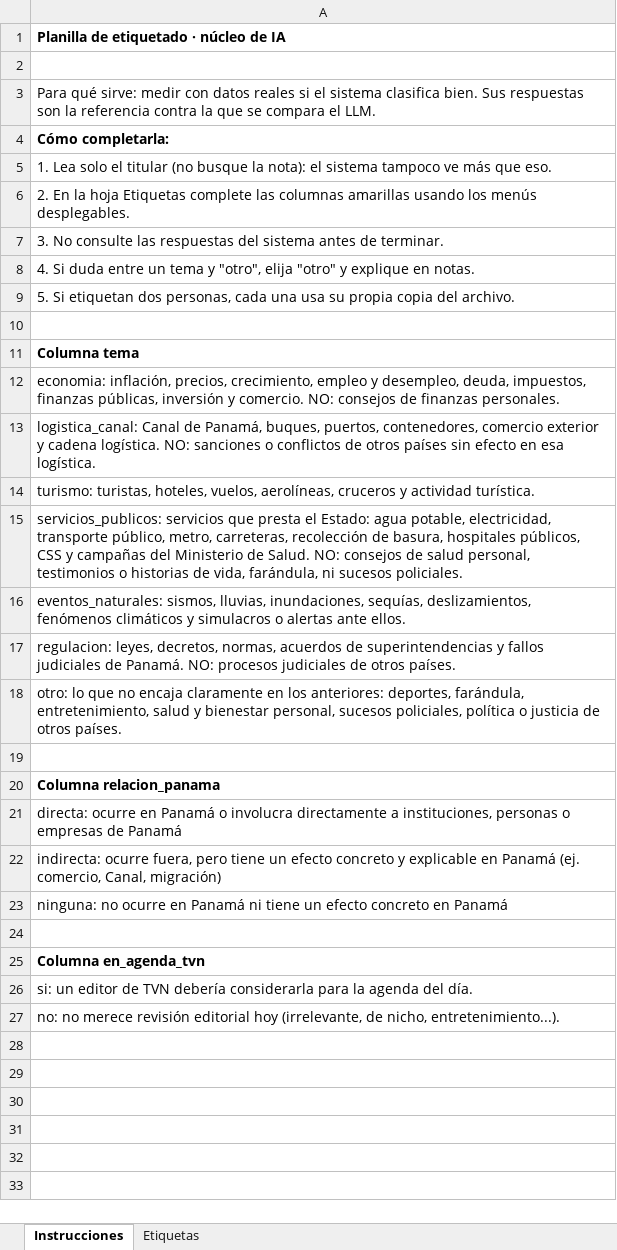
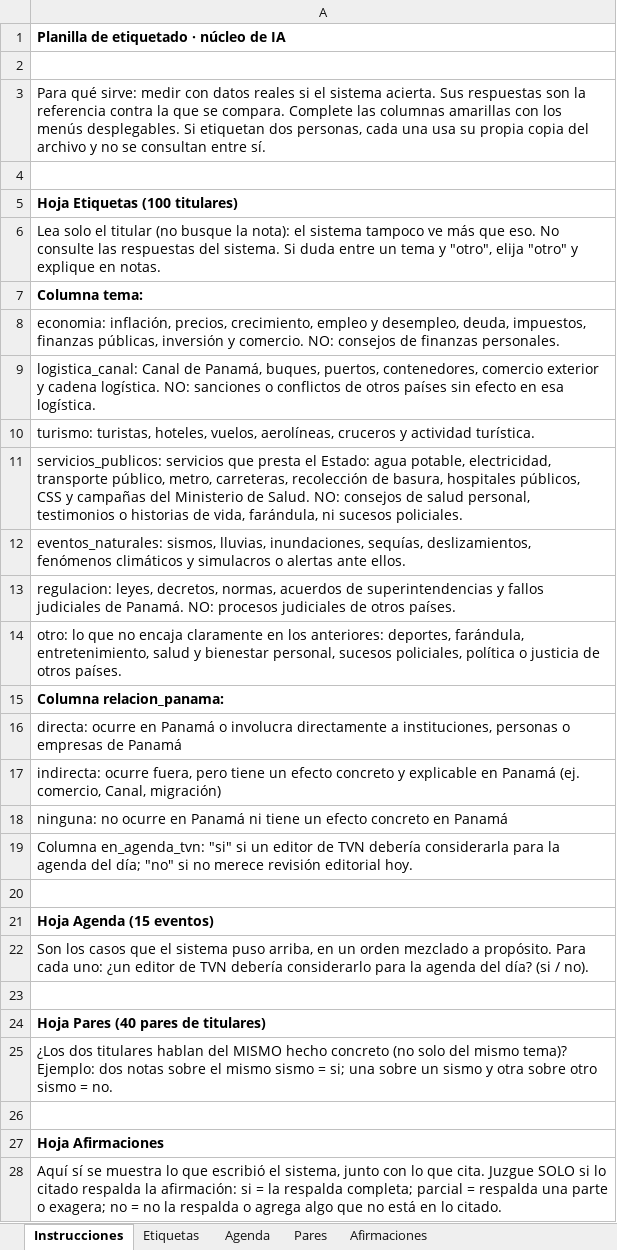
Before and after one commit to D4m0p/HackaIAthon, an Excel workbook: backend/eval/planilla_etiquetas.xlsx, sheet Instrucciones, drawn as a sheet; values as stored, in another font and other column widths than the file's, no borders; removed rows and columns are numbered as before the commit, all else as after; the diff names each change by its address in the sheet, - before the commit and + after, or states it on an @@ line.

Commit message:
Agregar las métricas del núcleo y la lista de pendientes
- eval/metricas.py: cobertura de citas, eficiencia, tokens y costo; con la planilla
  etiquetada, macro-F1 de temas (LLM vs embeddings vs palabras clave), relación con Panamá,
  Precision@k, precisión y recall de la agrupación, validez de sustento y kappa
- Planilla ampliada con las hojas Agenda, Pares y Afirmaciones (Etiquetas sin cambios)
- PENDIENTES.md con la validación de consultas con preguntas nuevas y lo que falta

```diff
--- a/backend/eval/planilla_etiquetas.xlsx (sheet Instrucciones)
+++ b/backend/eval/planilla_etiquetas.xlsx (sheet Instrucciones)
+sheet tab: Agenda
+sheet tab: Pares
+sheet tab: Afirmaciones
-A3: …el sistema clasifica bien. Sus respuestas son la referencia contra la que se compara el LLM.
+A3: …el sistema acierta. Sus respuestas son la referencia contra la que se compara. Complete las columnas amarillas con los menús desplegables. Si etiquetan dos personas, cada una usa su propia copia del archivo y no se consultan entre sí.
-row 4: Cómo completarla:
-row 5: 1. Lea solo el titular (no busque la nota): el sistema tampoco ve más que eso.
-row 6: 2. En la hoja Etiquetas complete las columnas amarillas usando los menús desplegables.
-row 7: 3. No consulte las respuestas del sistema antes de terminar.
-row 8: 4. Si duda entre un tema y "otro", elija "otro" y explique en notas.
-row 9: 5. Si etiquetan dos personas, cada una usa su propia copia del archivo.
-A5: Columna tema
+A5: Hoja Etiquetas (100 titulares)
+row 6: Lea solo el titular (no busque la nota): el sistema tampoco ve más que eso. No consulte las respuestas del sistema. Si duda entre un tema y "otro", elija "otro" y explique en notas.
+row 7: Columna tema:
-row 19: (empty)
-A15: Columna relacion_panama
+A15: Columna relacion_panama:
+row 19: Columna en_agenda_tvn: "si" si un editor de TVN debería considerarla para la agenda del día; "no" si no merece revisión editorial hoy.
-A21: Columna en_agenda_tvn
+A21: Hoja Agenda (15 eventos)
-A22: si: un editor de TVN debería considerarla para la agenda del día.
+A22: Son los casos que el sistema puso arriba, en un orden mezclado a propósito. Para cada uno: ¿un editor de TVN debería considerarlo para la agenda del día? (si / no).
+row 23: (empty)
-A24: no: no merece revisión editorial hoy (irrelevante, de nicho, entretenimiento...).
+A24: Hoja Pares (40 pares de titulares)
-A24 bold: off
+A24 bold: on
+row 25: ¿Los dos titulares hablan del MISMO hecho concreto (no solo del mismo tema)? Ejemplo: dos notas sobre el mismo sismo = si; una sobre un sismo y otra sobre otro sismo = no.
+row 26: (empty)
+row 27: Hoja Afirmaciones
+row 28: Aquí sí se muestra lo que escribió el sistema, junto con lo que cita. Juzgue SOLO si lo citado respalda la afirmación: si = la respalda completa; parcial = respalda una parte o exagera; no = no la respalda o agrega algo que no está en lo citado.
```
Also changed, not shown: 7 other files.
